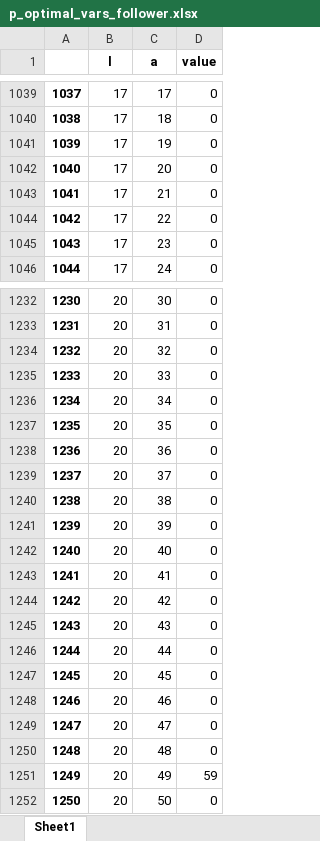
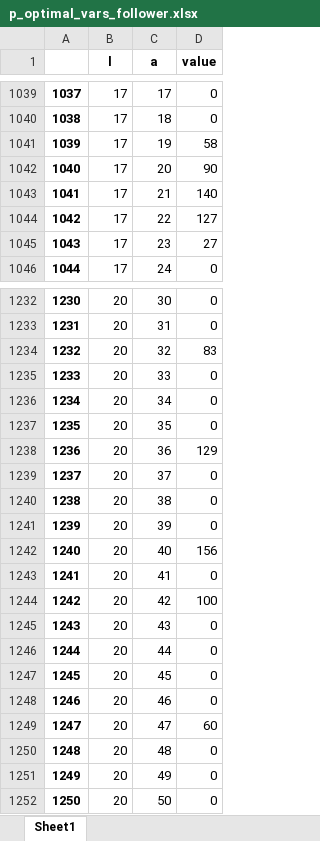
Before and after one commit to DiegoMariaPinto/wm-bilevel-opt, an Excel workbook: p_optimal_vars_follower.xlsx, sheet Sheet1, drawn as a sheet; only a part is shown, gaps mark what is left out; values as stored, in another font and other column widths than the file's, no borders; the diff covers the shown part only; the diff names each change by its address in the sheet, - before the commit and + after, or states it on an @@ line.

```diff
--- a/p_optimal_vars_follower.xlsx (sheet Sheet1)
+++ b/p_optimal_vars_follower.xlsx (sheet Sheet1)
-D1041 (value): 0
+D1041 (value): 58
-D1042 (value): 0
+D1042 (value): 90
-D1043 (value): 0
+D1043 (value): 140
-D1044 (value): 0
+D1044 (value): 127
-D1045 (value): 0
+D1045 (value): 27
-D1234 (value): 0
+D1234 (value): 83
-D1238 (value): 0
+D1238 (value): 129
-D1242 (value): 0
+D1242 (value): 156
-D1244 (value): 0
+D1244 (value): 100
-D1249 (value): 0
+D1249 (value): 60
-D1251 (value): 59
+D1251 (value): 0
```
Also changed, not shown: 100 edited cells elsewhere in this sheet, BOP_realistic_instance_v2.xlsx, r_optimal_vars_leader.xlsx, 6 other files.
